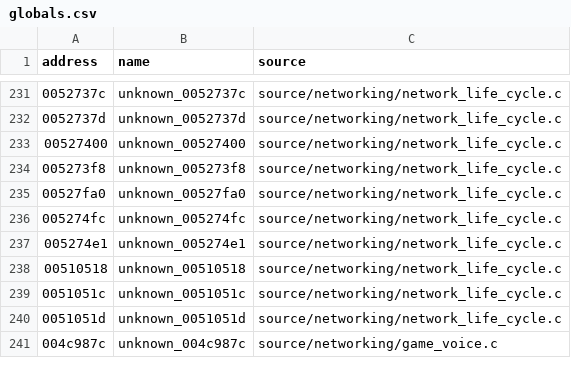
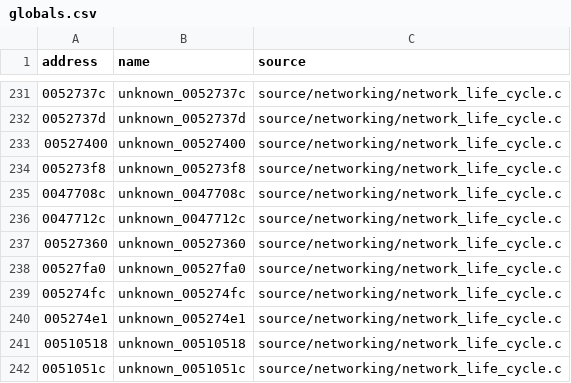
Before and after one commit to stevencol/halo-2-universal, a CSV file: symbols/globals.csv, drawn as a sheet; only a part is shown, gaps mark what is left out; the shorter side is filled out with more unchanged rows.

```diff
--- a/symbols/globals.csv
+++ b/symbols/globals.csv
@@ -234,2 +234,5 @@ address,name,source
 005273f8,unknown_005273f8,source/networking/network_life_cycle.c
+0047708c,unknown_0047708c,source/networking/network_life_cycle.c
+0047712c,unknown_0047712c,source/networking/network_life_cycle.c
+00527360,unknown_00527360,source/networking/network_life_cycle.c
 00527fa0,unknown_00527fa0,source/networking/network_life_cycle.c
```
Also changed, not shown: symbols/functions.csv, 13 other files.
